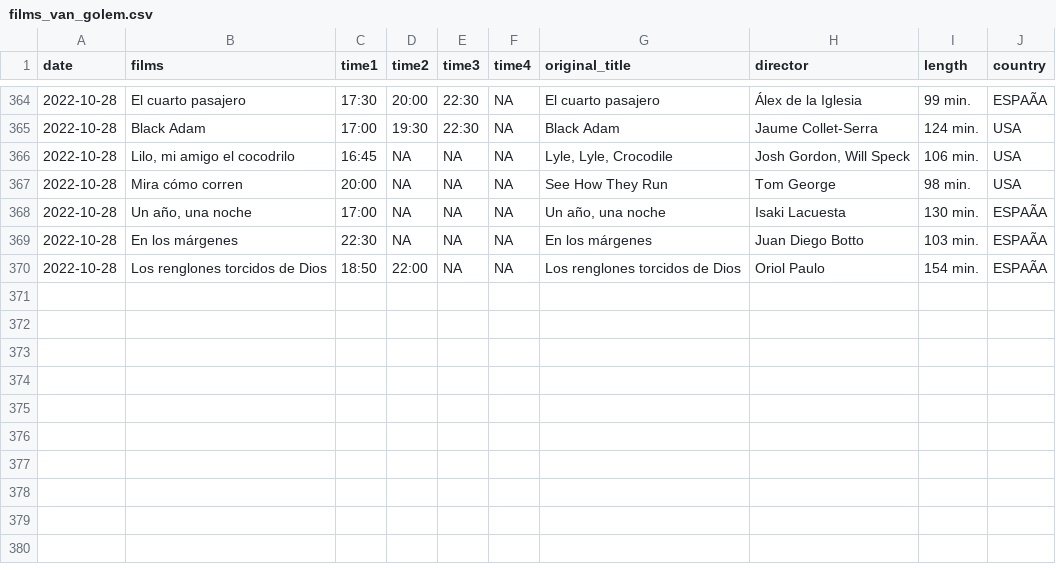
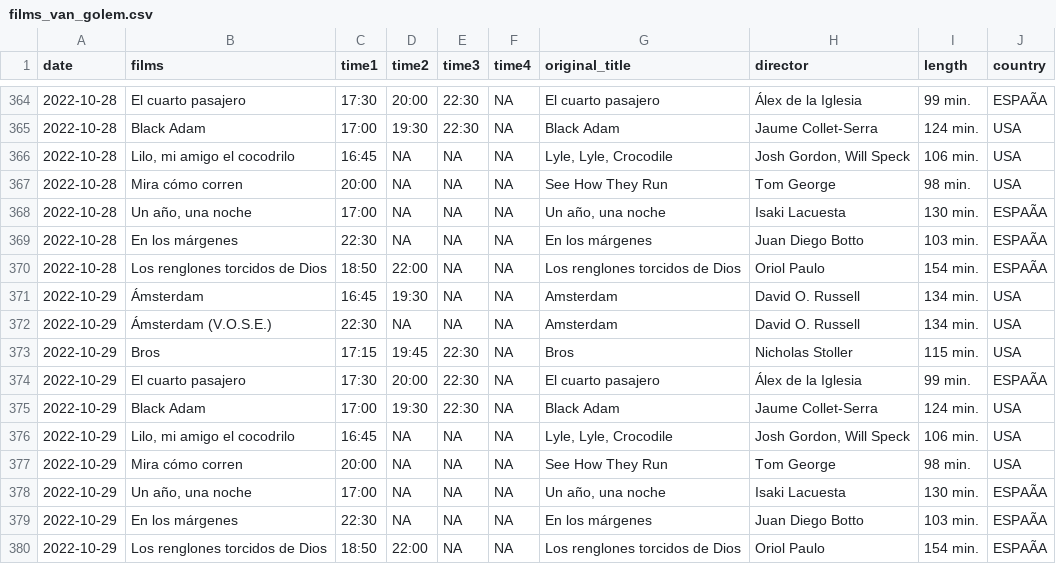
Before and after one commit to GuilleDiaz7/Automatic-Web-Scraping-of-A-Local-Cinema, a CSV file: data/films_van_golem.csv, drawn as a sheet; only a part is shown, gaps mark what is left out; the diff names each change by its address in the sheet, - before the commit and + after, or states it on an @@ line.

```diff
--- a/data/films_van_golem.csv
+++ b/data/films_van_golem.csv
+row 371: 2022-10-29 | Ámsterdam | 16:45 | 19:30 | NA | NA | Amsterdam | David O. Russell | 134 min. | USA
+row 372: 2022-10-29 | Ámsterdam (V.O.S.E.) | 22:30 | NA | NA | NA | Amsterdam | David O. Russell | 134 min. | USA
+row 373: 2022-10-29 | Bros | 17:15 | 19:45 | 22:30 | NA | Bros | Nicholas Stoller | 115 min. | USA
+row 374: 2022-10-29 | El cuarto pasajero | 17:30 | 20:00 | 22:30 | NA | El cuarto pasajero | Álex de la Iglesia | 99 min. | ESPAÃA
+row 375: 2022-10-29 | Black Adam | 17:00 | 19:30 | 22:30 | NA | Black Adam | Jaume Collet-Serra | 124 min. | USA
+row 376: 2022-10-29 | Lilo, mi amigo el cocodrilo | 16:45 | NA | NA | NA | Lyle, Lyle, Crocodile | Josh Gordon, Will Speck | 106 min. | USA
+row 377: 2022-10-29 | Mira cómo corren | 20:00 | NA | NA | NA | See How They Run | Tom George | 98 min. | USA
+row 378: 2022-10-29 | Un año, una noche | 17:00 | NA | NA | NA | Un año, una noche | Isaki Lacuesta | 130 min. | ESPAÃA
+row 379: 2022-10-29 | En los márgenes | 22:30 | NA | NA | NA | En los márgenes | Juan Diego Botto | 103 min. | ESPAÃA
+row 380: 2022-10-29 | Los renglones torcidos de Dios | 18:50 | 22:00 | NA | NA | Los renglones torcidos de Dios | Oriol Paulo | 154 min. | ESPAÃA
```
